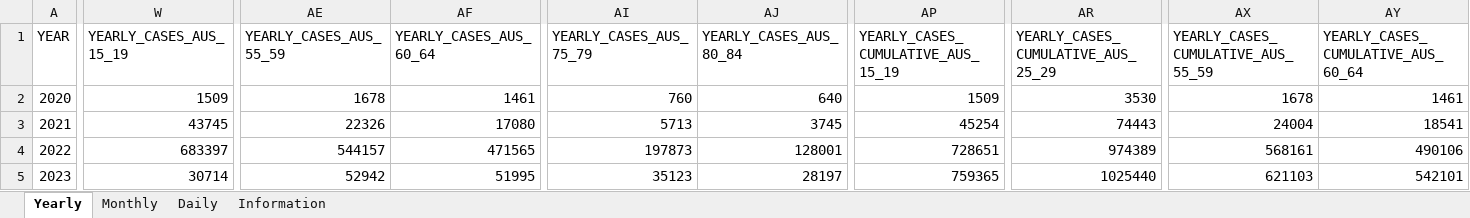
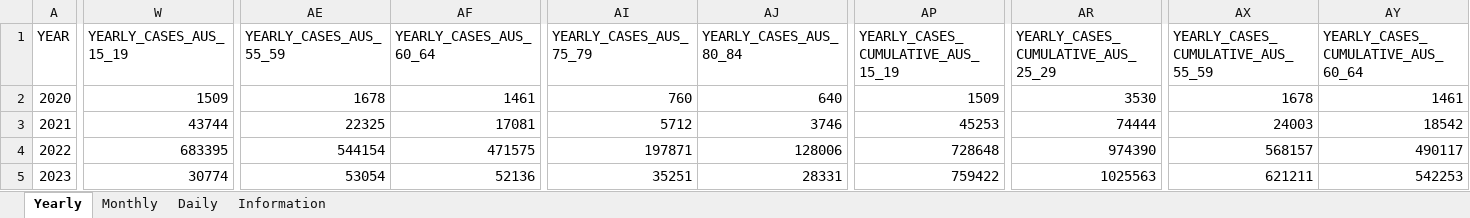
Before and after one commit to dbRaevn/covid19, an Excel workbook: pandemic/AUS_COVID19Cases.xlsx, sheet Yearly, drawn as a sheet; only a part is shown, gaps mark what is left out; values as stored, in another font and other column widths than the file's, no borders; removed rows and columns are numbered as before the commit, all else as after; rows hold the shown columns only; the diff covers the shown part only; the diff names each change by its address in the sheet, - before the commit and + after, or states it on an @@ line.

Commit message:
Update AUS_COVID19Cases.xlsx

```diff
--- a/pandemic/AUS_COVID19Cases.xlsx (sheet Yearly)
+++ b/pandemic/AUS_COVID19Cases.xlsx (sheet Yearly)
-W3 (YEARLY_CASES_AUS_15_19): 43745
+W3 (YEARLY_CASES_AUS_15_19): 43744
-AE3 (YEARLY_CASES_AUS_55_59): 22326
+AE3 (YEARLY_CASES_AUS_55_59): 22325
-AF3 (YEARLY_CASES_AUS_60_64): 17080
+AF3 (YEARLY_CASES_AUS_60_64): 17081
-AI3 (YEARLY_CASES_AUS_75_79): 5713
+AI3 (YEARLY_CASES_AUS_75_79): 5712
-AJ3 (YEARLY_CASES_AUS_80_84): 3745
+AJ3 (YEARLY_CASES_AUS_80_84): 3746
-AP3: 45254
+AP3: 45253
-AR3: 74443
+AR3: 74444
-AX3: 24004
+AX3: 24003
-AY3: 18541
+AY3: 18542
-W4 (YEARLY_CASES_AUS_15_19): 683397
+W4 (YEARLY_CASES_AUS_15_19): 683395
-AE4 (YEARLY_CASES_AUS_55_59): 544157
+AE4 (YEARLY_CASES_AUS_55_59): 544154
-AF4 (YEARLY_CASES_AUS_60_64): 471565
+AF4 (YEARLY_CASES_AUS_60_64): 471575
-AI4 (YEARLY_CASES_AUS_75_79): 197873
+AI4 (YEARLY_CASES_AUS_75_79): 197871
-AJ4 (YEARLY_CASES_AUS_80_84): 128001
+AJ4 (YEARLY_CASES_AUS_80_84): 128006
-AP4: 728651
+AP4: 728648
-AR4: 974389
+AR4: 974390
-AX4: 568161
+AX4: 568157
-AY4: 490106
+AY4: 490117
-row 5: 2023 | 30714 | 52942 | 51995 | 35123 | 28197 | 759365 | 1025440 | 621103 | 542101
+row 5: 2023 | 30774 | 53054 | 52136 | 35251 | 28331 | 759422 | 1025563 | 621211 | 542253
```
Also changed, not shown: 29 edited cells elsewhere in this sheet, sheet Daily, sheet Monthly, sheet Information.
